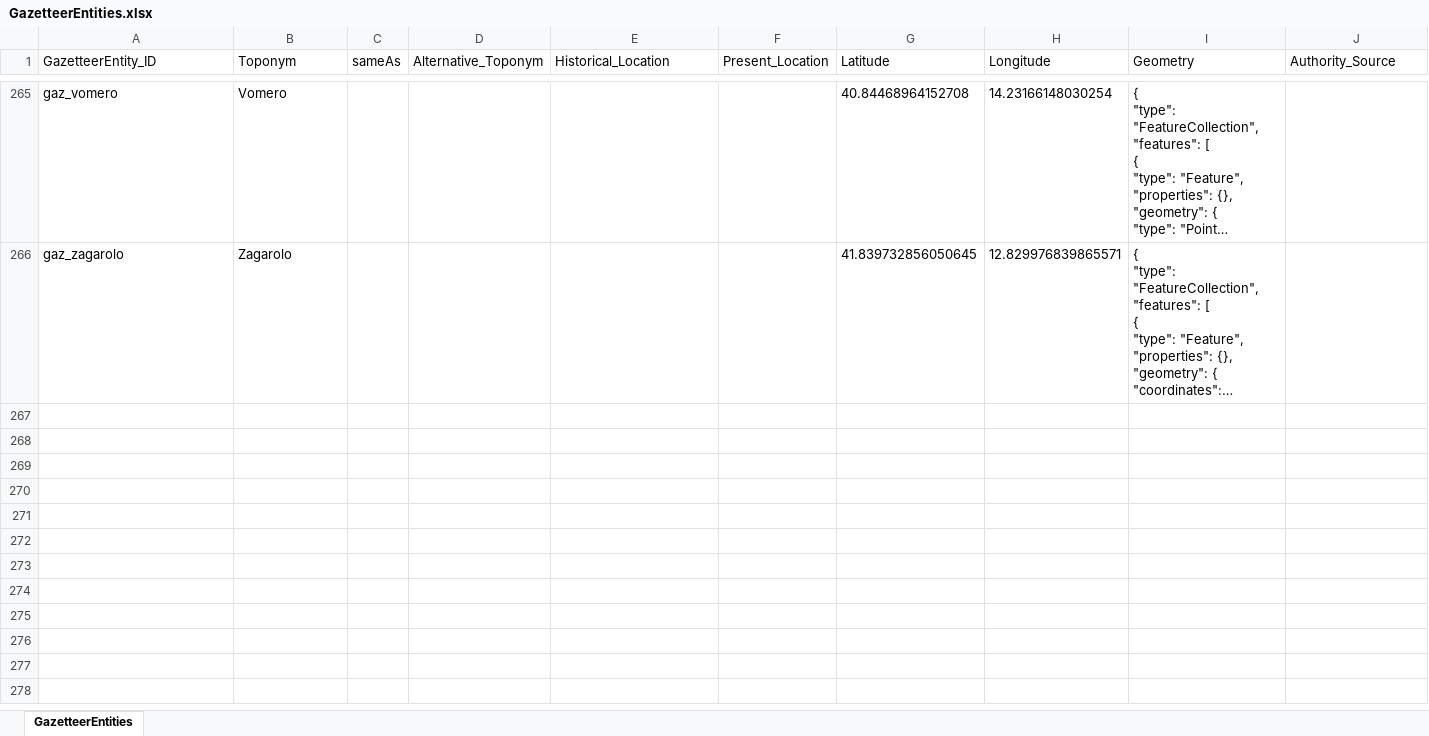
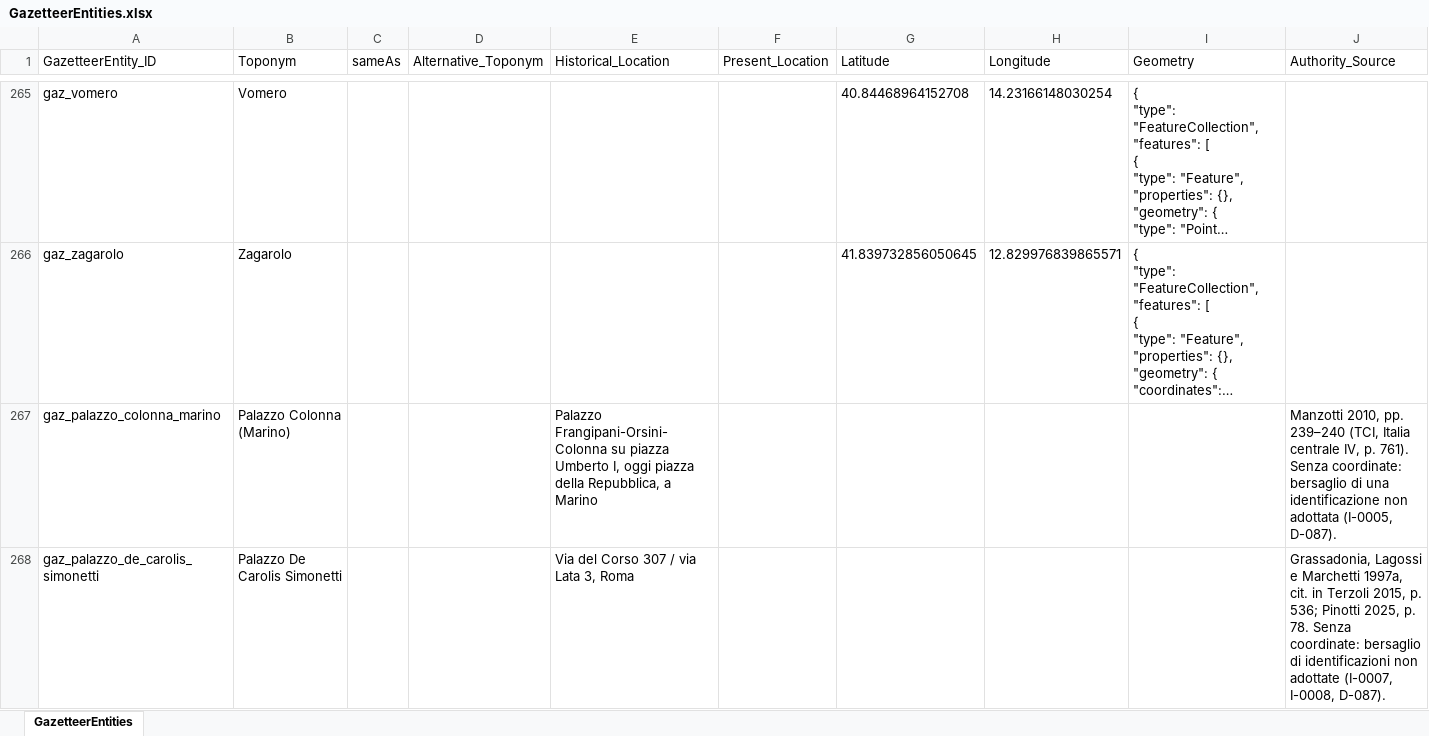
Before and after one commit to lnz-sbt3/gaddatlas, an Excel workbook: data/source/xlsx/GazetteerEntities.xlsx, sheet GazetteerEntities, drawn as a sheet; only a part is shown, gaps mark what is left out; long unchanged cells end in …; values as stored, in another font and other column widths than the file's, no borders; rows hold the shown columns only; the diff covers the shown part only; the diff names each change by its address in the sheet, - before the commit and + after, or states it on an @@ line.

```diff
--- a/data/source/xlsx/GazetteerEntities.xlsx (sheet GazetteerEntities)
+++ b/data/source/xlsx/GazetteerEntities.xlsx (sheet GazetteerEntities)
+row 267: gaz_palazzo_colonna_marino | Palazzo Colonna (Marino) |  |  | Palazzo Frangipani-Orsini-Colonna su piazza Umberto I, oggi piazza della Repubblica, a Marino |  |  |  |  | Manzotti 2010, pp. 239–240 (TCI, Italia centrale IV, p. 761). Senza coordinate: bersaglio di una identificazione non adottata (I-0005, D-087).
+row 268: gaz_palazzo_de_carolis_simonetti | Palazzo De Carolis Simonetti |  |  | Via del Corso 307 / via Lata 3, Roma |  |  |  |  | Grassadonia, Lagossi e Marchetti 1997a, cit. in Terzoli 2015, p. 536; Pinotti 2025, p. 78. Senza coordinate: bersaglio di identificazioni non adottate (I-0007, I-0008, D-087).
```
Also changed, not shown: 2 added rows elsewhere in this sheet, data/source/xlsx/Assertions.xlsx, data/source/xlsx/NarrativePlaces.xlsx, 22 other files.
